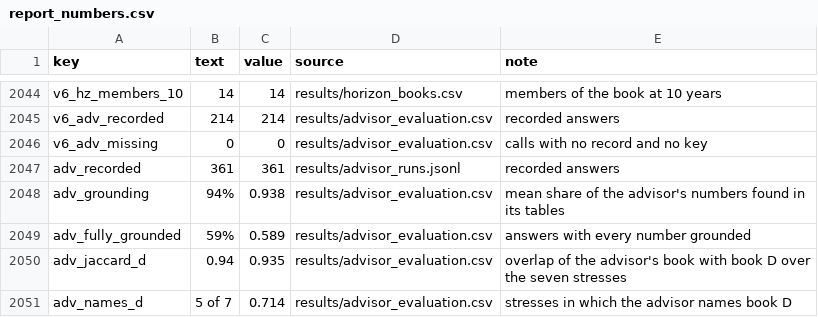
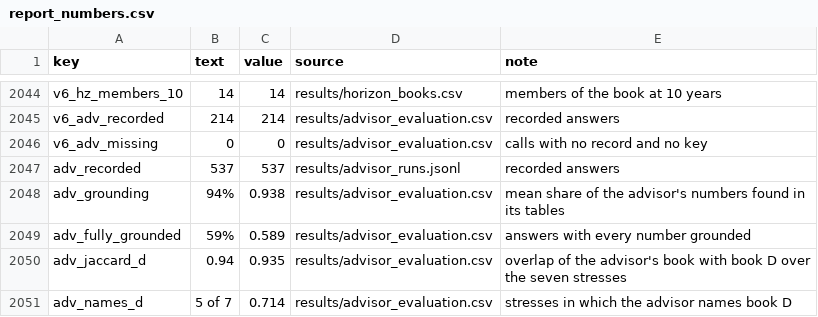
Before and after one commit to alanmossinger/Capstone, a CSV file: results/report_numbers.csv, drawn as a sheet; only a part is shown, gaps mark what is left out; the diff covers the shown part only.

```diff
--- a/results/report_numbers.csv
+++ b/results/report_numbers.csv
@@ -2046,3 +2046,3 @@ v6_adv_recorded,214,214,results/advisor_evaluation.csv,recorded answers
 v6_adv_missing,0,0,results/advisor_evaluation.csv,calls with no record and no key
-adv_recorded,361,361,results/advisor_runs.jsonl,recorded answers
+adv_recorded,537,537,results/advisor_runs.jsonl,recorded answers
 adv_grounding,94%,0.938,results/advisor_evaluation.csv,mean share of the advisor's numbers found in its tables
```
Also changed, not shown: 24 added rows elsewhere in this file, 17 other files.
